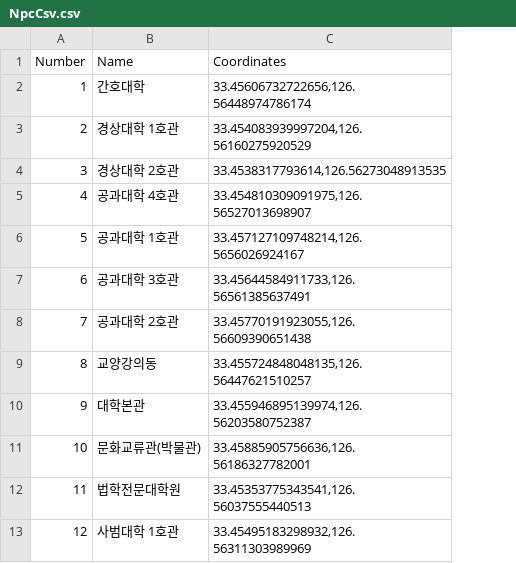
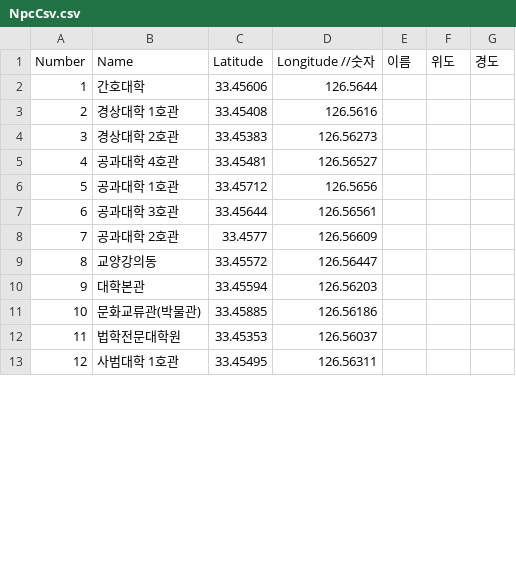
Before and after one commit to NPC-Team/NPC_project, a CSV file: NpcCsv.csv, drawn as a sheet; only a part is shown; removed rows and columns are numbered as before the commit, all else as after; the diff names each change by its address in the sheet, - before the commit and + after, or states it on an @@ line.

Commit message:
NPC CSV

```diff
--- a/NpcCsv.csv
+++ b/NpcCsv.csv
-column C (Coordinates), rows 2-13: 33.45606732722656,126.56448974786174 | 33.454083939997204,126.56160275920529 | 33.4538317793614,126.56273048913535 | 33.454810309091975,126.56527013698907 | 33.457127109748214,126.5656026924167 | 33.45644584911733,126.56561385637491 | 33.45770191923055,126.56609390651438 | 33.455724848048135,126.56447621510257 | 33.455946895139974,126.56203580752387 | 33.45885905756636,126.56186327782001 | 33.45353775343541,126.56037555440513 | 33.45495183298932,126.56311303989969
+column C (Latitude), rows 2-13: 33.45606 | 33.45408 | 33.45383 | 33.45481 | 33.45712 | 33.45644 | 33.4577 | 33.45572 | 33.45594 | 33.45885 | 33.45353 | 33.45495
+column D (Longitude //숫자), rows 2-13: 126.5644 | 126.5616 | 126.56273 | 126.56527 | 126.5656 | 126.56561 | 126.56609 | 126.56447 | 126.56203 | 126.56186 | 126.56037 | 126.56311
+column E (이름), empty
+column F (위도), empty
+column G (경도), empty
```
